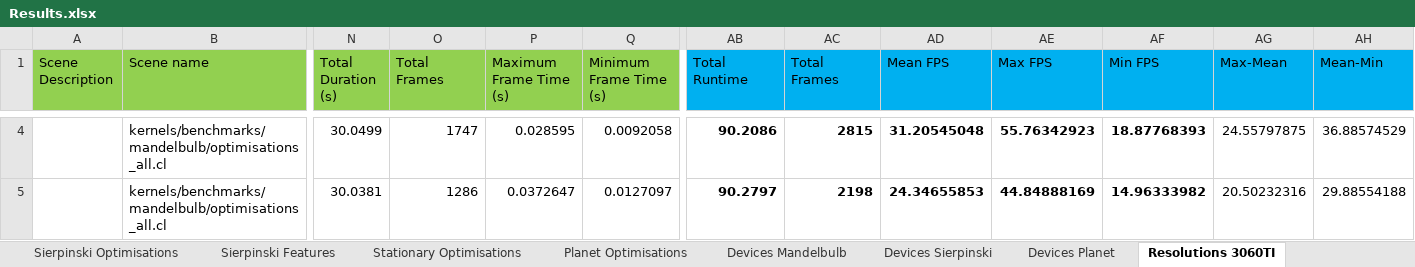
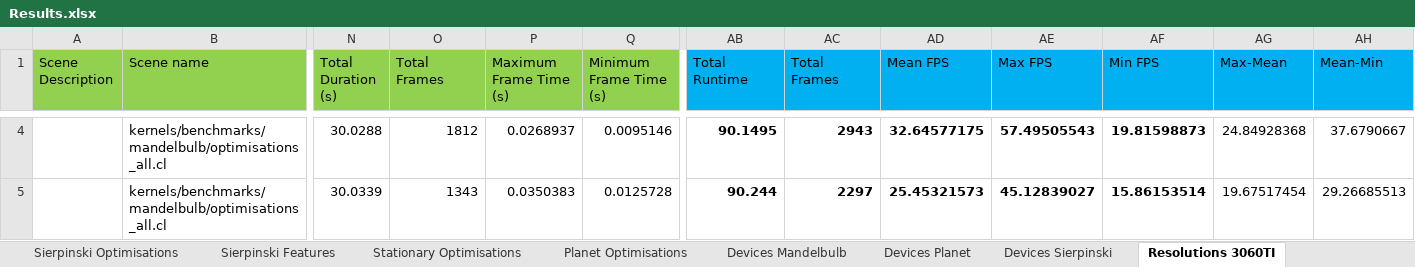
Before and after one commit to SolomonBaarda/fractal-geometry-renderer, an Excel workbook: Deliverable 2/Results.xlsx, sheet Resolutions 3060TI, drawn as a sheet; only a part is shown, gaps mark what is left out; values as stored, in another font and other column widths than the file's, no borders; the diff covers the shown part only; the diff names each change by its address in the sheet, - before the commit and + after, or states it on an @@ line.

```diff
--- a/Deliverable 2/Results.xlsx (sheet Resolutions 3060TI)
+++ b/Deliverable 2/Results.xlsx (sheet Resolutions 3060TI)
@@ sheet tab order changed: Sierpinski Optimisations | Sierpinski Features | Stationary Optimisations | Planet Optimisations | Devices Mandelbulb | Devices Planet | Devices Sierpinski | Resolutions 3060TI @@
-N4 (Total Duration (s)): 30.0499
+N4 (Total Duration (s)): 30.0288
-O4 (Total Frames): 1747
+O4 (Total Frames): 1812
-P4 (Maximum Frame Time (s)): 0.028595
+P4 (Maximum Frame Time (s)): 0.0268937
-Q4 (Minimum Frame Time (s)): 0.0092058
+Q4 (Minimum Frame Time (s)): 0.0095146
-AB4 (Total Runtime): 90.2086
+AB4 (Total Runtime): 90.1495
-AC4 (Total Frames): 2815
+AC4 (Total Frames): 2943
-AD4 (Mean FPS): 31.20545048
+AD4 (Mean FPS): 32.64577175
-AE4 (Max FPS): 55.76342923
+AE4 (Max FPS): 57.49505543
-AF4 (Min FPS): 18.87768393
+AF4 (Min FPS): 19.81598873
-AG4 (Max-Mean): 24.55797875
+AG4 (Max-Mean): 24.84928368
-AH4 (Mean-Min): 36.88574529
+AH4 (Mean-Min): 37.6790667
-N5 (Total Duration (s)): 30.0381
+N5 (Total Duration (s)): 30.0339
-O5 (Total Frames): 1286
+O5 (Total Frames): 1343
-P5 (Maximum Frame Time (s)): 0.0372647
+P5 (Maximum Frame Time (s)): 0.0350383
-Q5 (Minimum Frame Time (s)): 0.0127097
+Q5 (Minimum Frame Time (s)): 0.0125728
-AB5 (Total Runtime): 90.2797
+AB5 (Total Runtime): 90.244
-AC5 (Total Frames): 2198
+AC5 (Total Frames): 2297
-AD5 (Mean FPS): 24.34655853
+AD5 (Mean FPS): 25.45321573
-AE5 (Max FPS): 44.84888169
+AE5 (Max FPS): 45.12839027
-AF5 (Min FPS): 14.96333982
+AF5 (Min FPS): 15.86153514
-AG5 (Max-Mean): 20.50232316
+AG5 (Max-Mean): 19.67517454
-AH5 (Mean-Min): 29.88554188
+AH5 (Mean-Min): 29.26685513
```
Also changed, not shown: 92 edited cells elsewhere in this sheet, sheet Devices Sierpinski, sheet Devices Planet, sheet Devices Mandelbulb, other sheet tabs, charts or pictures, 2 other files.
